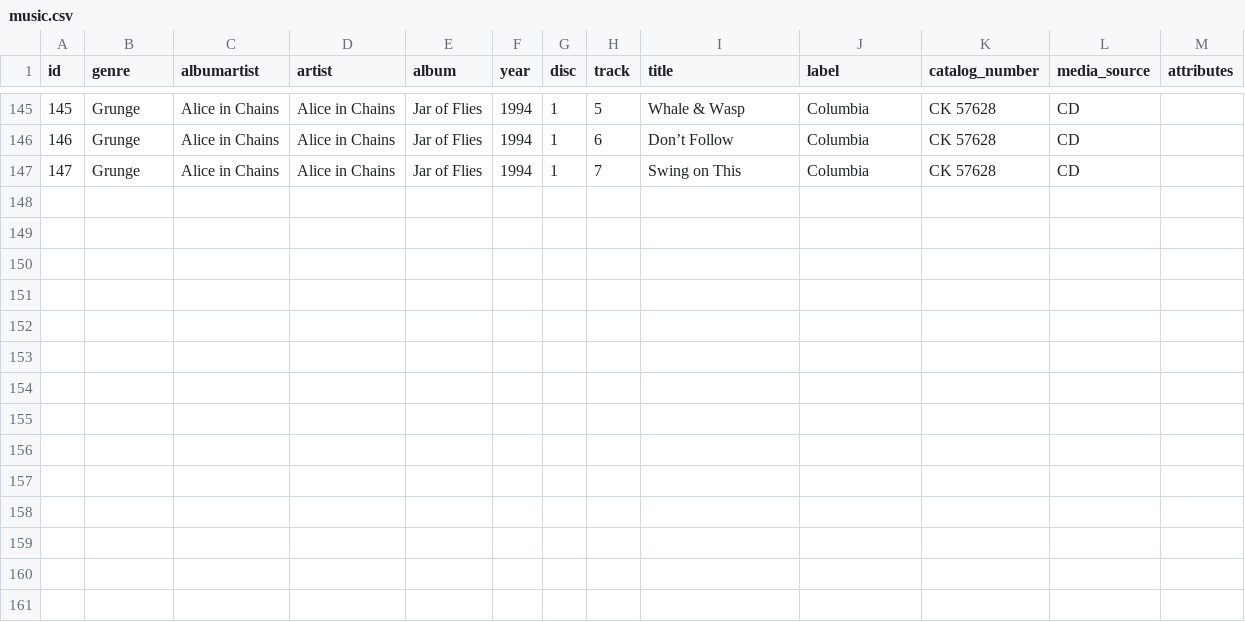
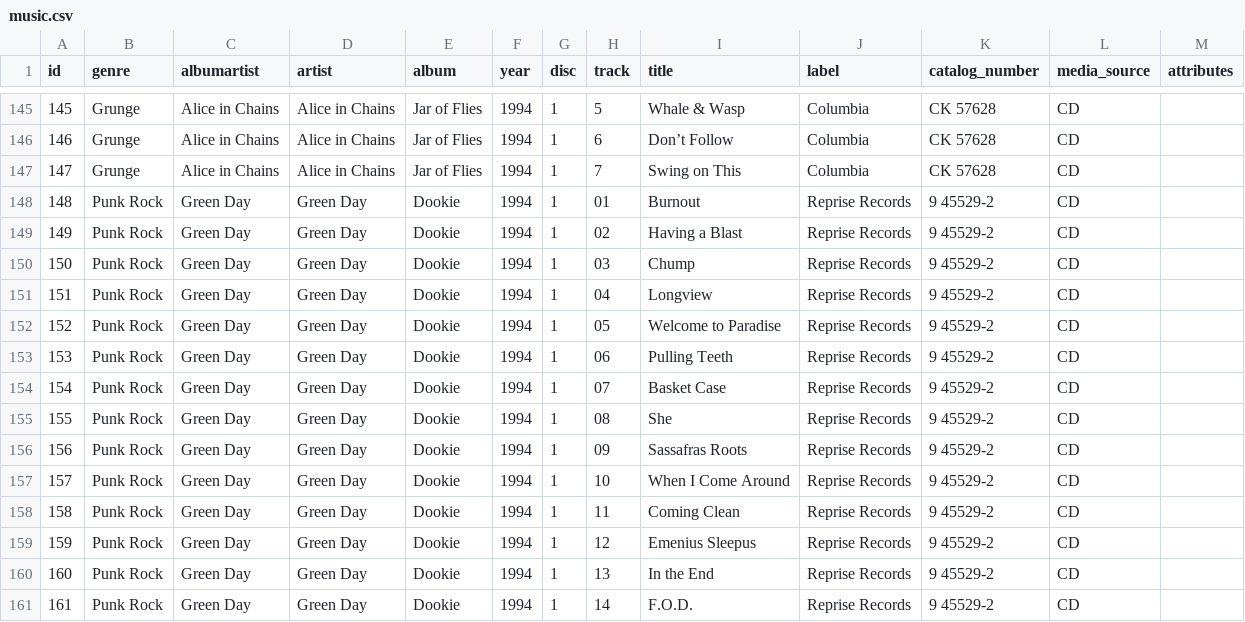
Before and after one commit to rixwoodling/cd2flac, a CSV file: csv/music.csv, drawn as a sheet; only a part is shown, gaps mark what is left out.

Commit message:
Update music.csv

```diff
--- a/csv/music.csv
+++ b/csv/music.csv
@@ -147 +147,15 @@ id,genre,albumartist,artist,album,year,disc,track,title,label,catalog_number,med
 147,Grunge,Alice in Chains,Alice in Chains,Jar of Flies,1994,1,7,Swing on This,Columbia,CK 57628,CD,
+148,Punk Rock,Green Day,Green Day,Dookie,1994,1,01,Burnout,Reprise Records,9 45529-2,CD,
+149,Punk Rock,Green Day,Green Day,Dookie,1994,1,02,Having a Blast,Reprise Records,9 45529-2,CD,
+150,Punk Rock,Green Day,Green Day,Dookie,1994,1,03,Chump,Reprise Records,9 45529-2,CD,
+151,Punk Rock,Green Day,Green Day,Dookie,1994,1,04,Longview,Reprise Records,9 45529-2,CD,
+152,Punk Rock,Green Day,Green Day,Dookie,1994,1,05,Welcome to Paradise,Reprise Records,9 45529-2,CD,
+153,Punk Rock,Green Day,Green Day,Dookie,1994,1,06,Pulling Teeth,Reprise Records,9 45529-2,CD,
+154,Punk Rock,Green Day,Green Day,Dookie,1994,1,07,Basket Case,Reprise Records,9 45529-2,CD,
+155,Punk Rock,Green Day,Green Day,Dookie,1994,1,08,She,Reprise Records,9 45529-2,CD,
+156,Punk Rock,Green Day,Green Day,Dookie,1994,1,09,Sassafras Roots,Reprise Records,9 45529-2,CD,
+157,Punk Rock,Green Day,Green Day,Dookie,1994,1,10,When I Come Around,Reprise Records,9 45529-2,CD,
+158,Punk Rock,Green Day,Green Day,Dookie,1994,1,11,Coming Clean,Reprise Records,9 45529-2,CD,
+159,Punk Rock,Green Day,Green Day,Dookie,1994,1,12,Emenius Sleepus,Reprise Records,9 45529-2,CD,
+160,Punk Rock,Green Day,Green Day,Dookie,1994,1,13,In the End,Reprise Records,9 45529-2,CD,
+161,Punk Rock,Green Day,Green Day,Dookie,1994,1,14,F.O.D.,Reprise Records,9 45529-2,CD,
```
